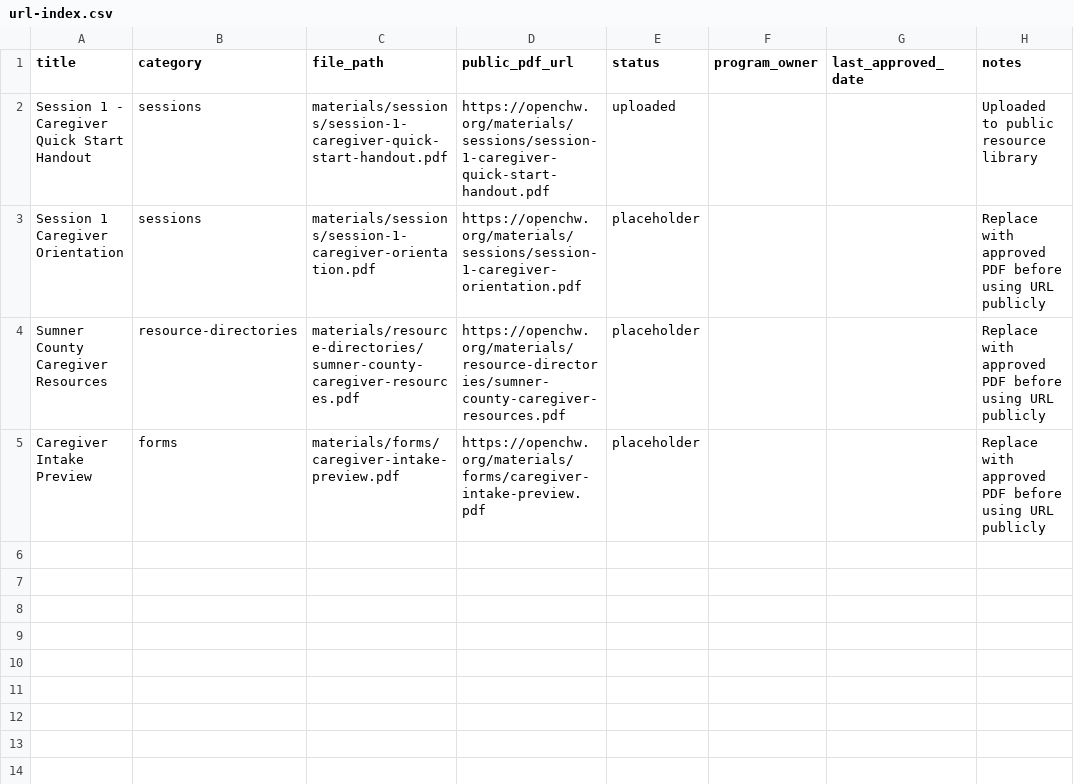
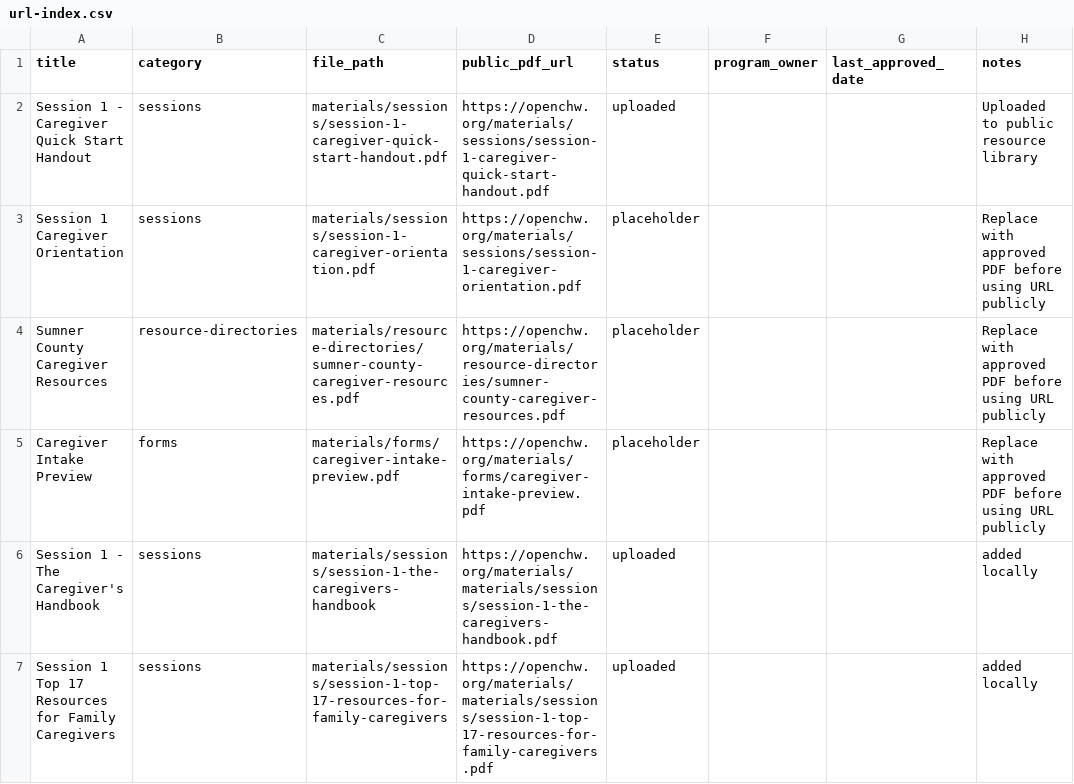
Before and after one commit to openchw/openchw-resource-library, a CSV file: url-index.csv, drawn as a sheet.

Commit message:
Add caregiver handbook PDF and update resource links

```diff
--- a/url-index.csv
+++ b/url-index.csv
@@ -5 +5,3 @@ Sumner County Caregiver Resources,resource-directories,materials/resource-direct
 Caregiver Intake Preview,forms,materials/forms/caregiver-intake-preview.pdf,https://openchw.org/materials/forms/caregiver-intake-preview.pdf,placeholder,,,Replace with approved PDF before using URL publicly
+Session 1 - The Caregiver's Handbook,sessions,materials/sessions/session-1-the-caregivers-handbook,https://openchw.org/materials/materials/sessions/session-1-the-caregivers-handbook.pdf,uploaded,,,added locally
+Session 1 Top 17 Resources for Family Caregivers,sessions,materials/sessions/session-1-top-17-resources-for-family-caregivers,https://openchw.org/materials/materials/sessions/session-1-top-17-resources-for-family-caregivers.pdf,uploaded,,,added locally
```
Also changed, not shown: 2 other files.
